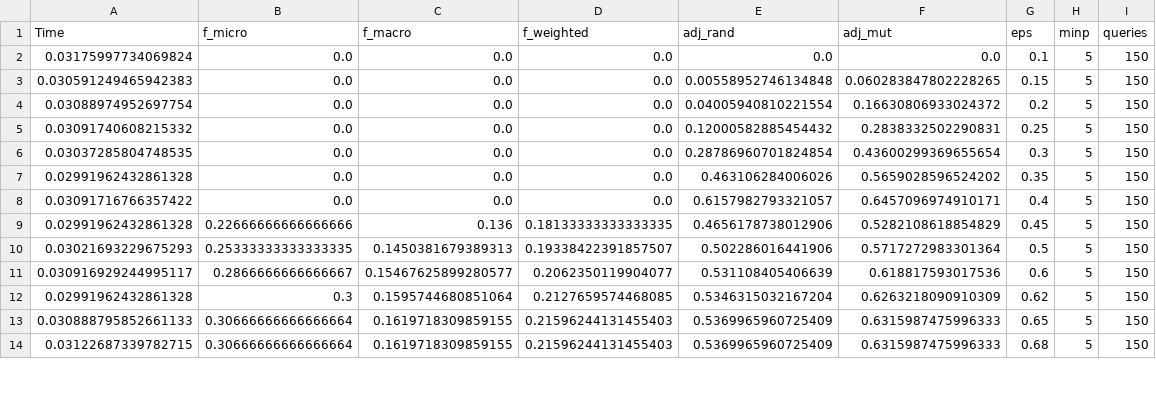
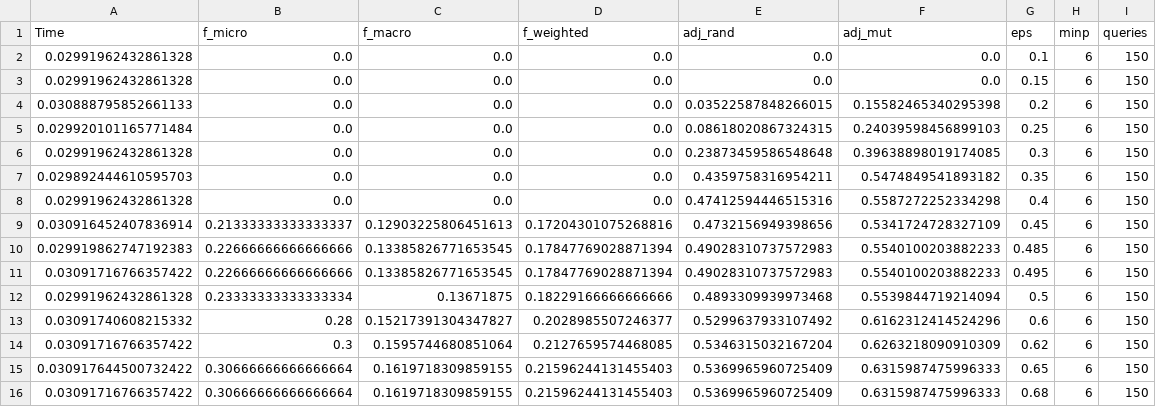
Before and after one commit to adiesha/DBSCAN-Plus-Plus, a CSV file: data/ann/iris/dbann.dbscan.ann.iris.result.csv, drawn as a sheet; only a part is shown; the diff covers the shown part only.

Commit message:
updated experiment results

```diff
--- a/data/ann/iris/dbann.dbscan.ann.iris.result.csv
+++ b/data/ann/iris/dbann.dbscan.ann.iris.result.csv
@@ -1,14 +1,16 @@
 Time,f_micro,f_macro,f_weighted,adj_rand,adj_mut,eps,minp,queries
-0.03175997734069824,0.0,0.0,0.0,0.0,0.0,0.1,5,150
-0.030591249465942383,0.0,0.0,0.0,0.00558952746134848,0.060283847802228265,0.15,5,150
-0.03088974952697754,0.0,0.0,0.0,0.04005940810221554,0.16630806933024372,0.2,5,150
-0.03091740608215332,0.0,0.0,0.0,0.12000582885454432,0.2838332502290831,0.25,5,150
-0.03037285804748535,0.0,0.0,0.0,0.28786960701824854,0.43600299369655654,0.3,5,150
-0.02991962432861328,0.0,0.0,0.0,0.463106284006026,0.5659028596524202,0.35,5,150
-0.03091716766357422,0.0,0.0,0.0,0.6157982793321057,0.6457096974910171,0.4,5,150
-0.02991962432861328,0.22666666666666666,0.136,0.18133333333333335,0.4656178738012906,0.5282108618854829,0.45,5,150
-0.03021693229675293,0.25333333333333335,0.1450381679389313,0.19338422391857507,0.502286016441906,0.5717272983301364,0.5,5,150
-0.030916929244995117,0.2866666666666667,0.15467625899280577,0.2062350119904077,0.531108405406639,0.618817593017536,0.6,5,150
-0.02991962432861328,0.3,0.1595744680851064,0.2127659574468085,0.5346315032167204,0.6263218090910309,0.62,5,150
-0.030888795852661133,0.30666666666666664,0.1619718309859155,0.21596244131455403,0.5369965960725409,0.6315987475996333,0.65,5,150
-0.03122687339782715,0.30666666666666664,0.1619718309859155,0.21596244131455403,0.5369965960725409,0.6315987475996333,0.68,5,150
+0.02991962432861328,0.0,0.0,0.0,0.0,0.0,0.1,6,150
+0.02991962432861328,0.0,0.0,0.0,0.0,0.0,0.15,6,150
+0.030888795852661133,0.0,0.0,0.0,0.03522587848266015,0.15582465340295398,0.2,6,150
+0.029920101165771484,0.0,0.0,0.0,0.08618020867324315,0.24039598456899103,0.25,6,150
+0.02991962432861328,0.0,0.0,0.0,0.23873459586548648,0.39638898019174085,0.3,6,150
+0.029892444610595703,0.0,0.0,0.0,0.4359758316954211,0.5474849541893182,0.35,6,150
+0.02991962432861328,0.0,0.0,0.0,0.47412594446515316,0.5587272252334298,0.4,6,150
+0.030916452407836914,0.21333333333333337,0.12903225806451613,0.17204301075268816,0.4732156949398656,0.5341724728327109,0.45,6,150
+0.029919862747192383,0.22666666666666666,0.13385826771653545,0.17847769028871394,0.49028310737572983,0.5540100203882233,0.485,6,150
+0.03091716766357422,0.22666666666666666,0.13385826771653545,0.17847769028871394,0.49028310737572983,0.5540100203882233,0.495,6,150
+0.02991962432861328,0.23333333333333334,0.13671875,0.18229166666666666,0.4893309939973468,0.5539844719214094,0.5,6,150
+0.03091740608215332,0.28,0.15217391304347827,0.2028985507246377,0.5299637933107492,0.6162312414524296,0.6,6,150
+0.03091716766357422,0.3,0.1595744680851064,0.2127659574468085,0.5346315032167204,0.6263218090910309,0.62,6,150
+0.030917644500732422,0.30666666666666664,0.1619718309859155,0.21596244131455403,0.5369965960725409,0.6315987475996333,0.65,6,150
+0.03091716766357422,0.30666666666666664,0.1619718309859155,0.21596244131455403,0.5369965960725409,0.6315987475996333,0.68,6,150
```
Also changed, not shown: 20 edited cells elsewhere in this file.
